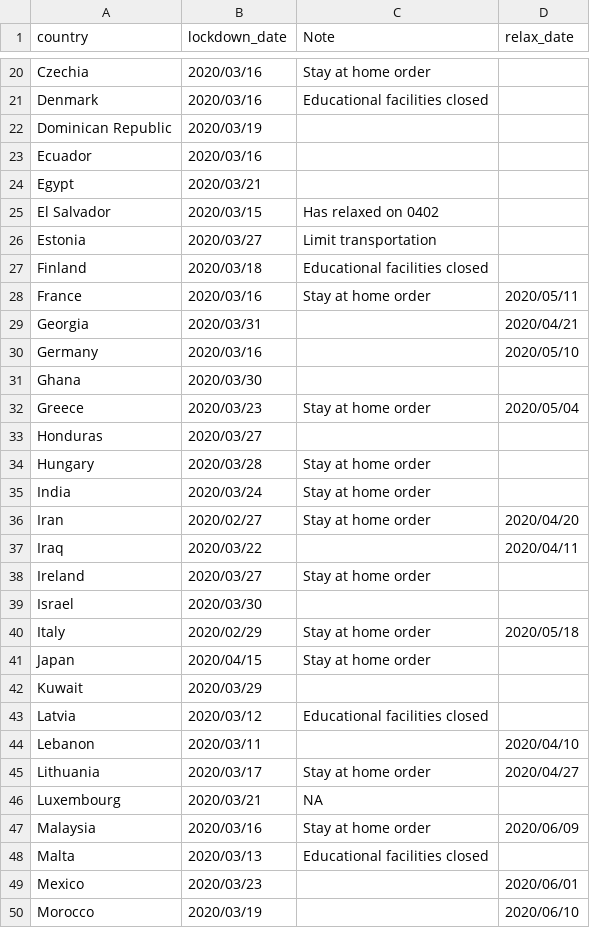
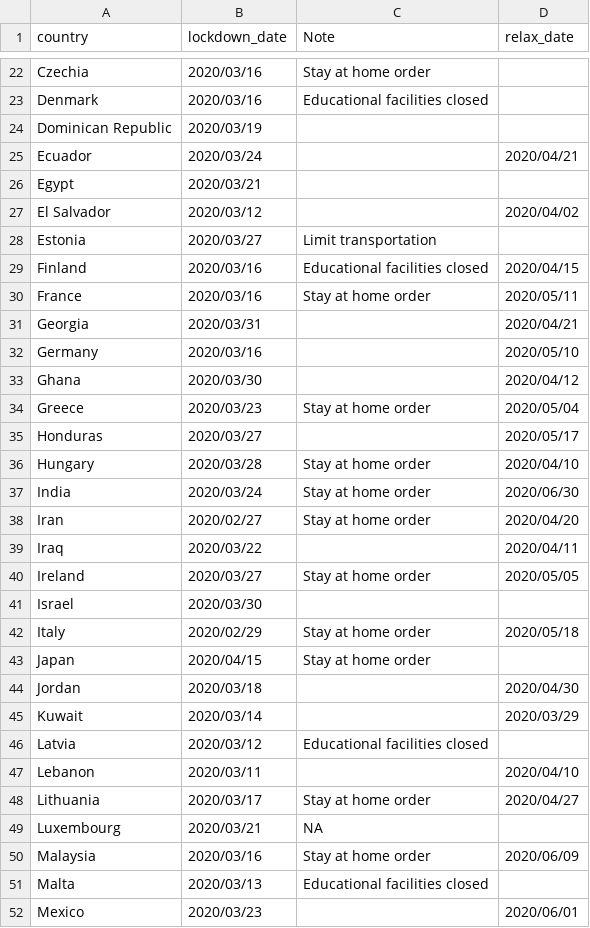
Before and after one commit to huonghuynhsc/COVID-19, a CSV file: prognosis/data/lockdown_date_country.csv, drawn as a sheet; only a part is shown, gaps mark what is left out; the shorter side is filled out with more unchanged rows; the diff covers the shown part only.

Commit message:
Finished adding relax dates for all countries

```diff
--- a/prognosis/data/lockdown_date_country.csv
+++ b/prognosis/data/lockdown_date_country.csv
@@ -22,7 +24,7 @@ Denmark,2020/03/16,Educational facilities closed
 Dominican Republic,2020/03/19,
-Ecuador,2020/03/16,
+Ecuador,2020/03/24,,2020/04/21
 Egypt,2020/03/21,
-El Salvador,2020/03/15,Has relaxed on 0402
+El Salvador,2020/03/12,,2020/04/02
 Estonia,2020/03/27,Limit transportation
-Finland,2020/03/18,Educational facilities closed
+Finland,2020/03/16,Educational facilities closed,2020/04/15
 France,2020/03/16,Stay at home order,2020/05/11
@@ -30,10 +32,10 @@ Georgia,2020/03/31,,2020/04/21
 Germany,2020/03/16,,2020/05/10
-Ghana,2020/03/30,
+Ghana,2020/03/30,,2020/04/12
 Greece,2020/03/23,Stay at home order,2020/05/04
-Honduras,2020/03/27,
-Hungary,2020/03/28,Stay at home order
-India,2020/03/24,Stay at home order
+Honduras,2020/03/27,,2020/05/17
+Hungary,2020/03/28,Stay at home order,2020/04/10
+India,2020/03/24,Stay at home order,2020/06/30
 Iran,2020/02/27,Stay at home order,2020/04/20
 Iraq,2020/03/22,,2020/04/11
-Ireland,2020/03/27,Stay at home order
+Ireland,2020/03/27,Stay at home order,2020/05/05
 Israel,2020/03/30,
@@ -41,3 +43,4 @@ Italy,2020/02/29,Stay at home order,2020/05/18
 Japan,2020/04/15,Stay at home order
-Kuwait,2020/03/29,
+Jordan,2020/03/18,,2020/04/30
+Kuwait,2020/03/14,,2020/03/29
 Latvia,2020/03/12,Educational facilities closed
```
Also changed, not shown: 2 added rows and 8 edited cells elsewhere in this file.
